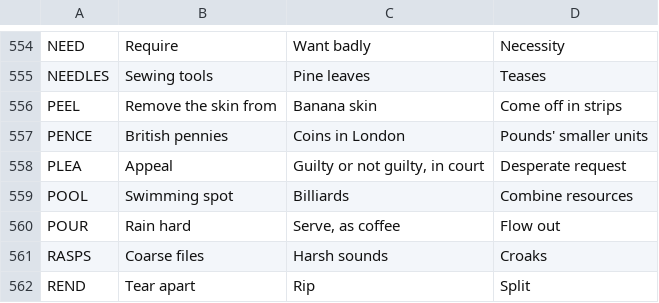
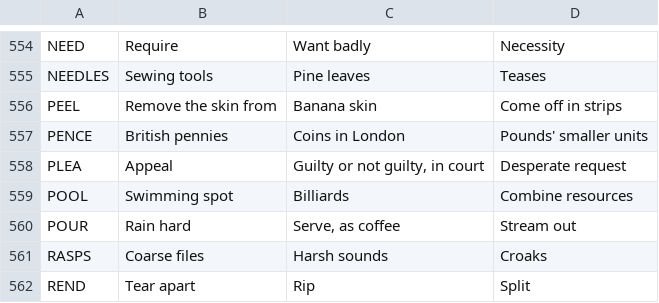
Before and after one commit to Catgenova/Catgenova.github.io, a TSV file: _source/crossword/clues.tsv, drawn as a sheet; only a part is shown, gaps mark what is left out; the diff covers the shown part only.

```diff
--- a/_source/crossword/clues.tsv
+++ b/_source/crossword/clues.tsv
@@ -559,3 +559,3 @@ PLEA	Appeal	Guilty or not guilty, in court	Desperate request
 POOL	Swimming spot	Billiards	Combine resources
-POUR	Rain hard	Serve, as coffee	Flow out
+POUR	Rain hard	Serve, as coffee	Stream out
 RASPS	Coarse files	Harsh sounds	Croaks
```
Also changed, not shown: 34 added rows elsewhere in this file, 4 other files.
